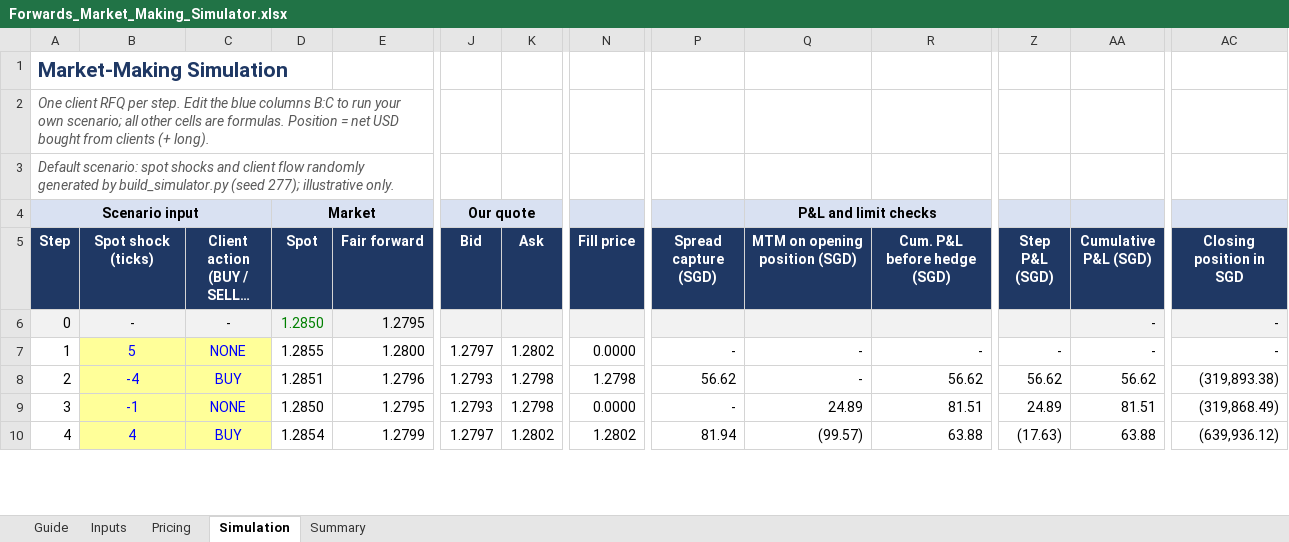
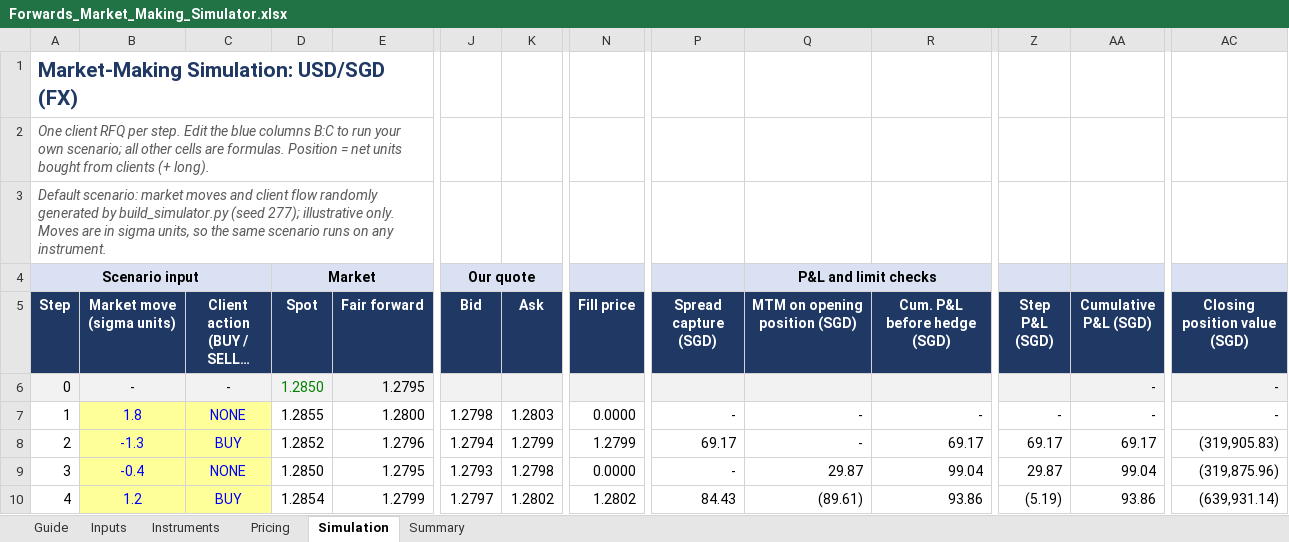
Before and after one commit to brandonliu2121s-cyber/Forward_Simulator, an Excel workbook: excel/Forwards_Market_Making_Simulator.xlsx, sheet Simulation, drawn as a sheet; only a part is shown, gaps mark what is left out; long unchanged cells end in …; values as stored, in another font and other column widths than the file's, no borders; conditional formats not drawn; ↵ is a line break in a cell; the diff covers the shown part only; the diff names each change by its address in the sheet, - before the commit and + after, or states it on an @@ line.

```diff
--- a/excel/Forwards_Market_Making_Simulator.xlsx (sheet Simulation)
+++ b/excel/Forwards_Market_Making_Simulator.xlsx (sheet Simulation)
+sheet tab: Instruments
-A1 (Step): Market-Making Simulation
+A1 (Step): Market-Making Simulation: USD/SGD (FX)
-A2 (Step): …= net USD bought from…
+A2 (Step): …= net units bought from…
-A3 (Step): Default scenario: spot shocks and client flow randomly generated by build_simulator.py (seed 277); illustrative only.
+A3 (Step): Default scenario: market moves and client flow randomly generated by build_simulator.py (seed 277); illustrative only. Moves are in sigma units, so the same scenario runs on any instrument.
-B5: Spot shock (ticks)
+B5: Market move ↵ (sigma units)
-AC5: Closing position in SGD
+AC5: Closing position value (SGD)
-B7 (Market move (sigma units)): 5
+B7 (Market move (sigma units)): 1.8
-J7 (Bid): 1.2797
+J7 (Bid): 1.2798
-K7 (Ask): 1.2802
+K7 (Ask): 1.2803
-B8 (Market move (sigma units)): -4
+B8 (Market move (sigma units)): -1.3
-D8 (Spot): 1.2851
+D8 (Spot): 1.2852
-J8 (Bid): 1.2793
+J8 (Bid): 1.2794
-K8 (Ask): 1.2798
+K8 (Ask): 1.2799
-N8 (Fill price): 1.2798
+N8 (Fill price): 1.2799
-P8 (Spread capture (SGD)): 56.62
+P8 (Spread capture (SGD)): 69.17
-R8 (Cum. P&L before hedge (SGD)): 56.62
+R8 (Cum. P&L before hedge (SGD)): 69.17
-Z8 (Step P&L (SGD)): 56.62
+Z8 (Step P&L (SGD)): 69.17
-AA8 (Cumulative P&L (SGD)): 56.62
+AA8 (Cumulative P&L (SGD)): 69.17
-AC8 (Closing position value (SGD)): (319,893.38)
+AC8 (Closing position value (SGD)): (319,905.83)
-B9 (Market move (sigma units)): -1
+B9 (Market move (sigma units)): -0.4
-Q9 (MTM on opening position (SGD)): 24.89
+Q9 (MTM on opening position (SGD)): 29.87
-R9 (Cum. P&L before hedge (SGD)): 81.51
+R9 (Cum. P&L before hedge (SGD)): 99.04
-Z9 (Step P&L (SGD)): 24.89
+Z9 (Step P&L (SGD)): 29.87
-AA9 (Cumulative P&L (SGD)): 81.51
+AA9 (Cumulative P&L (SGD)): 99.04
-AC9 (Closing position value (SGD)): (319,868.49)
+AC9 (Closing position value (SGD)): (319,875.96)
-B10 (Market move (sigma units)): 4
+B10 (Market move (sigma units)): 1.2
-P10 (Spread capture (SGD)): 81.94
+P10 (Spread capture (SGD)): 84.43
-Q10 (MTM on opening position (SGD)): (99.57)
+Q10 (MTM on opening position (SGD)): (89.61)
-R10 (Cum. P&L before hedge (SGD)): 63.88
+R10 (Cum. P&L before hedge (SGD)): 93.86
-Z10 (Step P&L (SGD)): (17.63)
+Z10 (Step P&L (SGD)): (5.19)
-AA10 (Cumulative P&L (SGD)): 63.88
+AA10 (Cumulative P&L (SGD)): 93.86
-AC10 (Closing position value (SGD)): (639,936.12)
+AC10 (Closing position value (SGD)): (639,931.14)
```
Also changed, not shown: 478 edited cells elsewhere in this sheet, sheet Inputs, sheet Guide, sheet Summary, sheet Pricing, formulas that keep their value, charts or pictures, 5 other files.
